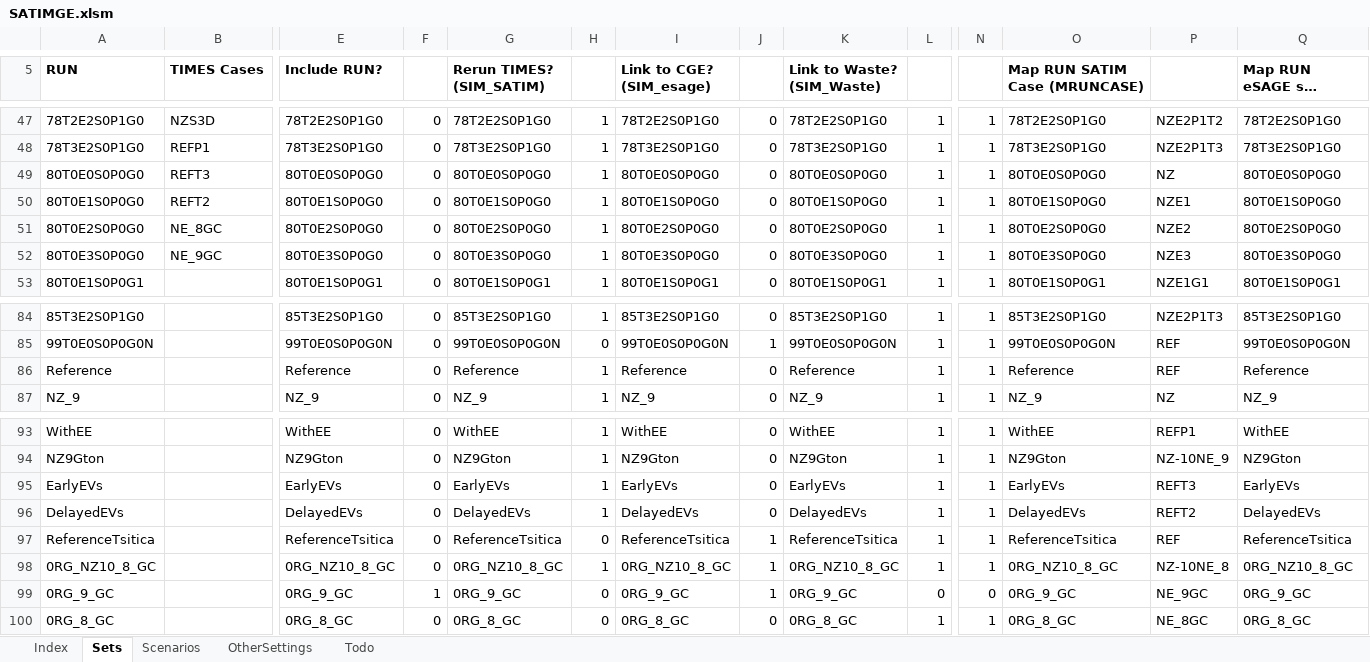
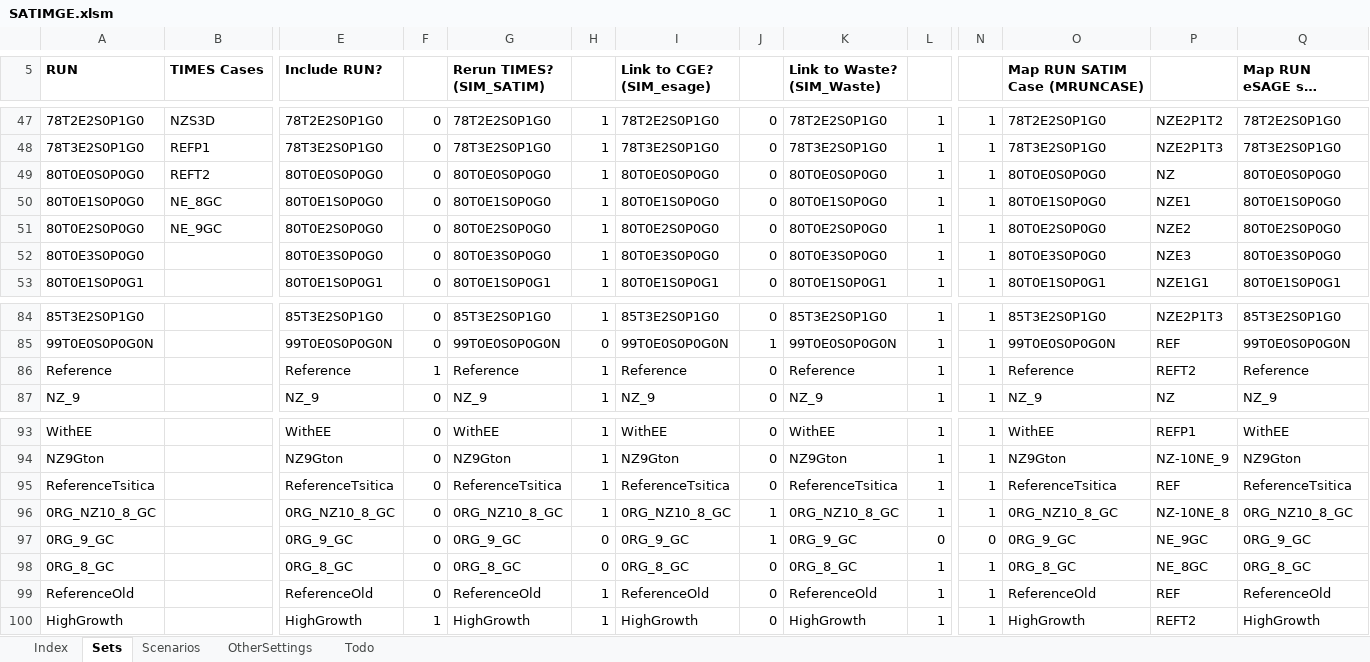
Before and after one commit to brunomerven/SATIMGE, an Excel workbook: SATIMGE.xlsm, sheet Sets, drawn as a sheet; only a part is shown, gaps mark what is left out; long unchanged cells end in …; values as stored, in another font and other column widths than the file's, no borders; removed rows and columns are numbered as before the commit, all else as after; rows hold the shown columns only; the diff names each change by its address in the sheet, - before the commit and + after, or states it on an @@ line.

```diff
--- a/SATIMGE.xlsm (sheet Sets)
+++ b/SATIMGE.xlsm (sheet Sets)
-B49 (TIMES Cases): REFT3
+B49 (TIMES Cases): REFT2
-B50 (TIMES Cases): REFT2
+B50 (TIMES Cases): NE_8GC
-B51 (TIMES Cases): NE_8GC
+B51 (TIMES Cases): NE_9GC
-B52 (TIMES Cases): NE_9GC
+B52 (TIMES Cases): (empty)
-F86: 0
+F86: 1
-P86: REF
+P86: REFT2
-row 95: EarlyEVs |  | EarlyEVs | 0 | EarlyEVs | 1 | EarlyEVs | 0 | EarlyEVs | 1 | 1 | EarlyEVs | REFT3 | EarlyEVs
-row 96: DelayedEVs |  | DelayedEVs | 0 | DelayedEVs | 1 | DelayedEVs | 0 | DelayedEVs | 1 | 1 | DelayedEVs | REFT2 | DelayedEVs
-H95: 0
+H95: 1
-J95: 1
+J95: 0
-F97: 1
+F97: 0
+row 99: ReferenceOld |  | ReferenceOld | 0 | ReferenceOld | 1 | ReferenceOld | 0 | ReferenceOld | 1 | 1 | ReferenceOld | REF | ReferenceOld
+row 100: HighGrowth |  | HighGrowth | 1 | HighGrowth | 1 | HighGrowth | 0 | HighGrowth | 1 | 1 | HighGrowth | REFT2 | HighGrowth
```
Also changed, not shown: sheet Scenarios.
